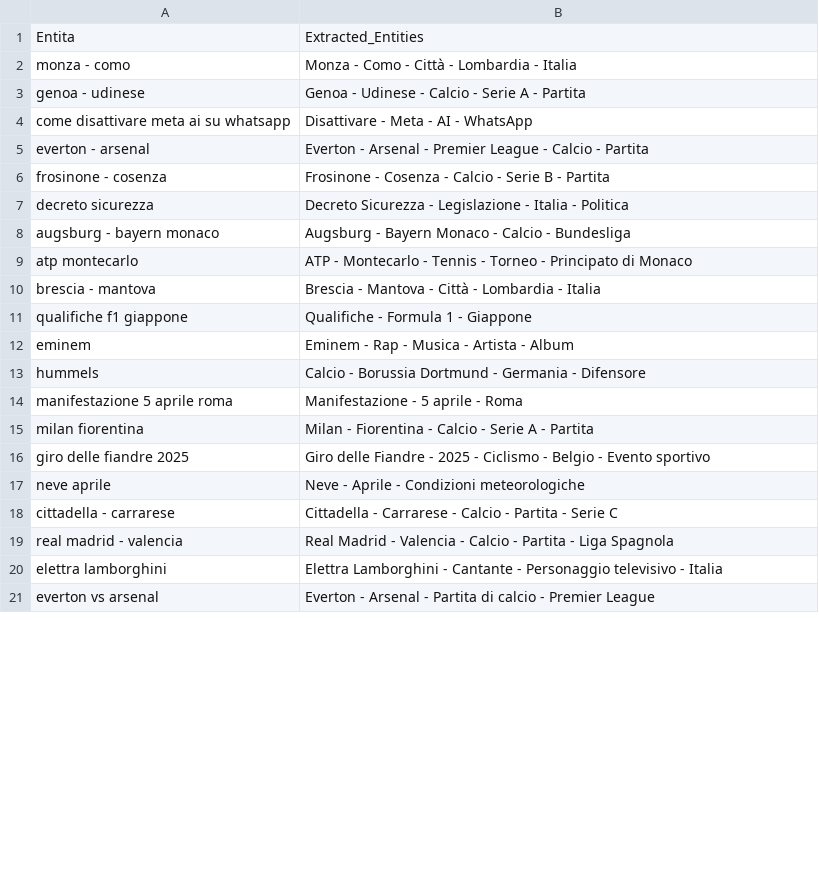
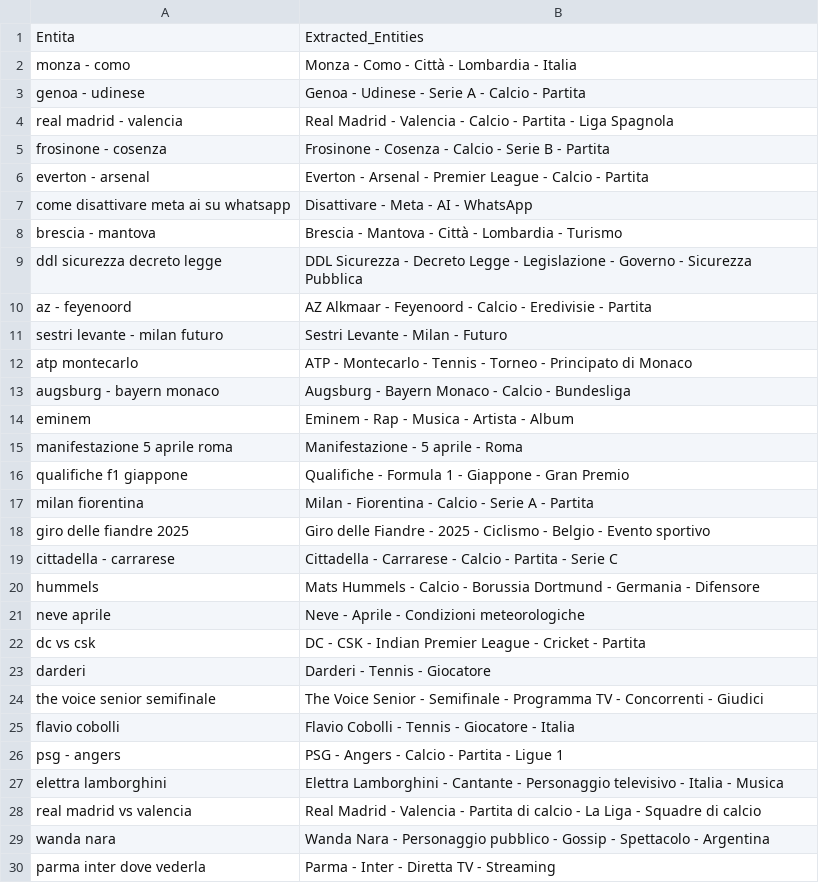
Before and after one commit to maledizionisrls/discover-prophet-website, a CSV file: checkpoint_data/04_openai_extracted_entities.csv, drawn as a sheet; only a part is shown; the shorter side is filled out with more unchanged rows; the diff covers the shown part only.

```diff
--- a/checkpoint_data/04_openai_extracted_entities.csv
+++ b/checkpoint_data/04_openai_extracted_entities.csv
@@ -2,19 +2,29 @@
 monza - como,Monza - Como - Città - Lombardia - Italia
-genoa - udinese,Genoa - Udinese - Calcio - Serie A - Partita
+genoa - udinese,Genoa - Udinese - Serie A - Calcio - Partita
+real madrid - valencia,Real Madrid - Valencia - Calcio - Partita - Liga Spagnola
+frosinone - cosenza,Frosinone - Cosenza - Calcio - Serie B - Partita
+everton - arsenal,Everton - Arsenal - Premier League - Calcio - Partita
 come disattivare meta ai su whatsapp,Disattivare - Meta - AI - WhatsApp
-everton - arsenal,Everton - Arsenal - Premier League - Calcio - Partita
-frosinone - cosenza,Frosinone - Cosenza - Calcio - Serie B - Partita
-decreto sicurezza,Decreto Sicurezza - Legislazione - Italia - Politica
+brescia - mantova,Brescia - Mantova - Città - Lombardia - Turismo
+ddl sicurezza decreto legge,DDL Sicurezza - Decreto Legge - Legislazione - Governo - Sicurezza Pubblica
+az - feyenoord,AZ Alkmaar - Feyenoord - Calcio - Eredivisie - Partita
+sestri levante - milan futuro,Sestri Levante - Milan - Futuro
+atp montecarlo,ATP - Montecarlo - Tennis - Torneo - Principato di Monaco
 augsburg - bayern monaco,Augsburg - Bayern Monaco - Calcio - Bundesliga
-atp montecarlo,ATP - Montecarlo - Tennis - Torneo - Principato di Monaco
-brescia - mantova,Brescia - Mantova - Città - Lombardia - Italia
-qualifiche f1 giappone,Qualifiche - Formula 1 - Giappone
 eminem,Eminem - Rap - Musica - Artista - Album
-hummels,Calcio - Borussia Dortmund - Germania - Difensore
 manifestazione 5 aprile roma,Manifestazione - 5 aprile - Roma
+qualifiche f1 giappone,Qualifiche - Formula 1 - Giappone - Gran Premio
 milan fiorentina,Milan - Fiorentina - Calcio - Serie A - Partita
 giro delle fiandre 2025,Giro delle Fiandre - 2025 - Ciclismo - Belgio - Evento sportivo
+cittadella - carrarese,Cittadella - Carrarese - Calcio - Partita - Serie C
+hummels,Mats Hummels - Calcio - Borussia Dortmund - Germania - Difensore
 neve aprile,Neve - Aprile - Condizioni meteorologiche
-cittadella - carrarese,Cittadella - Carrarese - Calcio - Partita - Serie C
-real madrid - valencia,Real Madrid - Valencia - Calcio - Partita - Liga Spagnola
-elettra lamborghini,Elettra Lamborghini - Cantante - Personaggio televisivo - Italia
+dc vs csk,DC - CSK - Indian Premier League - Cricket - Partita
+darderi,Darderi - Tennis - Giocatore
+the voice senior semifinale,The Voice Senior - Semifinale - Programma TV - Concorrenti - Giudici
+flavio cobolli,Flavio Cobolli - Tennis - Giocatore - Italia
+psg - angers,PSG - Angers - Calcio - Partita - Ligue 1
+elettra lamborghini,Elettra Lamborghini - Cantante - Personaggio televisivo - Italia - Musica
+real madrid vs valencia,Real Madrid - Valencia - Partita di calcio - La Liga - Squadre di calcio
+wanda nara,Wanda Nara - Personaggio pubblico - Gossip - Spettacolo - Argentina
+parma inter dove vederla,Parma - Inter - Diretta TV - Streaming
```
Also changed, not shown: 12 added rows, 21 removed rows and 3 moved rows elsewhere in this file, checkpoint_data/01_entities_ordered_extracted.csv, checkpoint_data/02_context_run_1_scores.csv, 5 other files.
